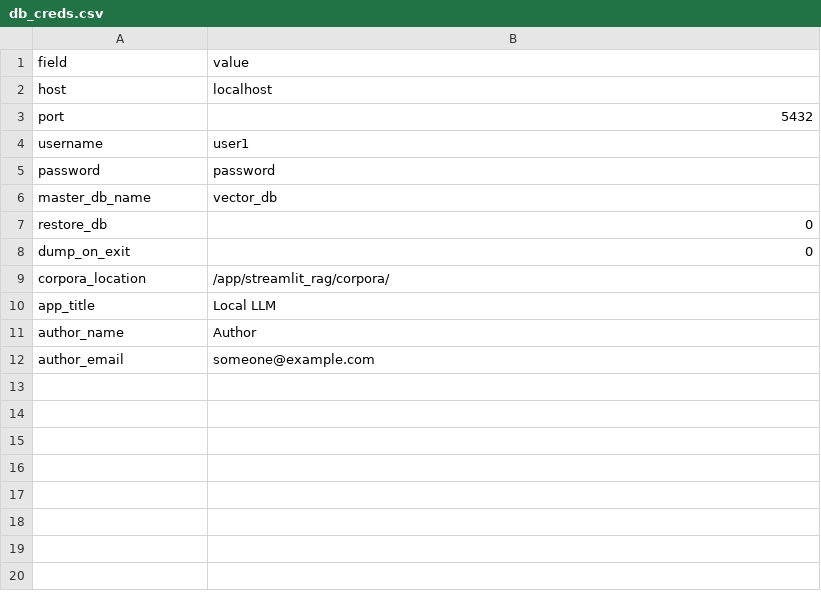
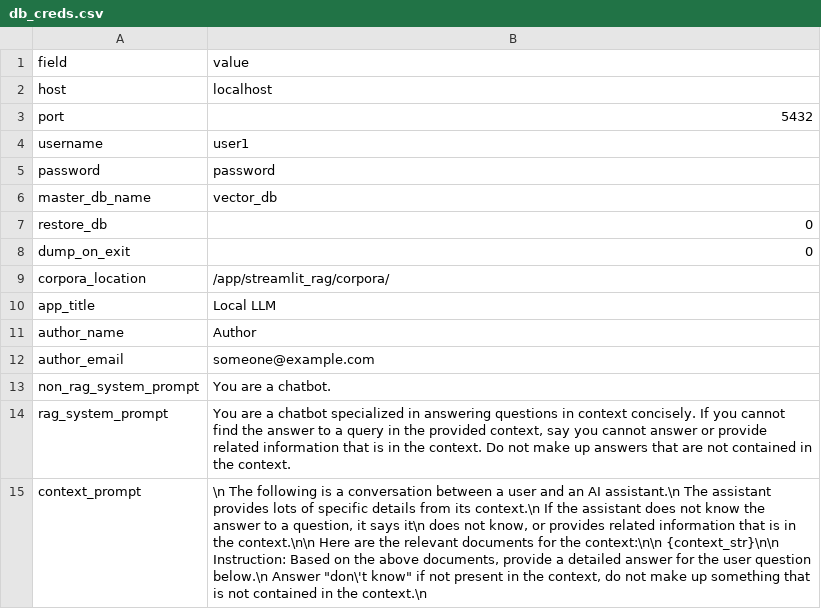
Before and after one commit to dhopp1/llarga, a CSV file: metadata/db_creds.csv, drawn as a sheet; the diff names each change by its address in the sheet, - before the commit and + after, or states it on an @@ line.

Commit message:
Adding ability to change context prompt, switching to condense_plus_context mode

```diff
--- a/metadata/db_creds.csv
+++ b/metadata/db_creds.csv
+row 13: non_rag_system_prompt | You are a chatbot.
+row 14: rag_system_prompt | You are a chatbot specialized in answering questions in context concisely. If you cannot find the answer to a query in the provided context, say you cannot answer or provide related information that is in the context. Do not make up answers that are not contained in the context.
+row 15: context_prompt | \n The following is a conversation between a user and an AI assistant.\n The assistant provides lots of specific details from its context.\n If the assistant does not know the answer to a question, it says it\n does not know, or provides related information that is in the context.\n\n Here are the relevant documents for the context:\n\n {context_str}\n\n Instruction: Based on the above documents, provide a detailed answer for the user question below.\n Answer "don\'t know" if not present in the context, do not make up something that is not contained in the context.\n
```
Also changed, not shown: 5 other files.
